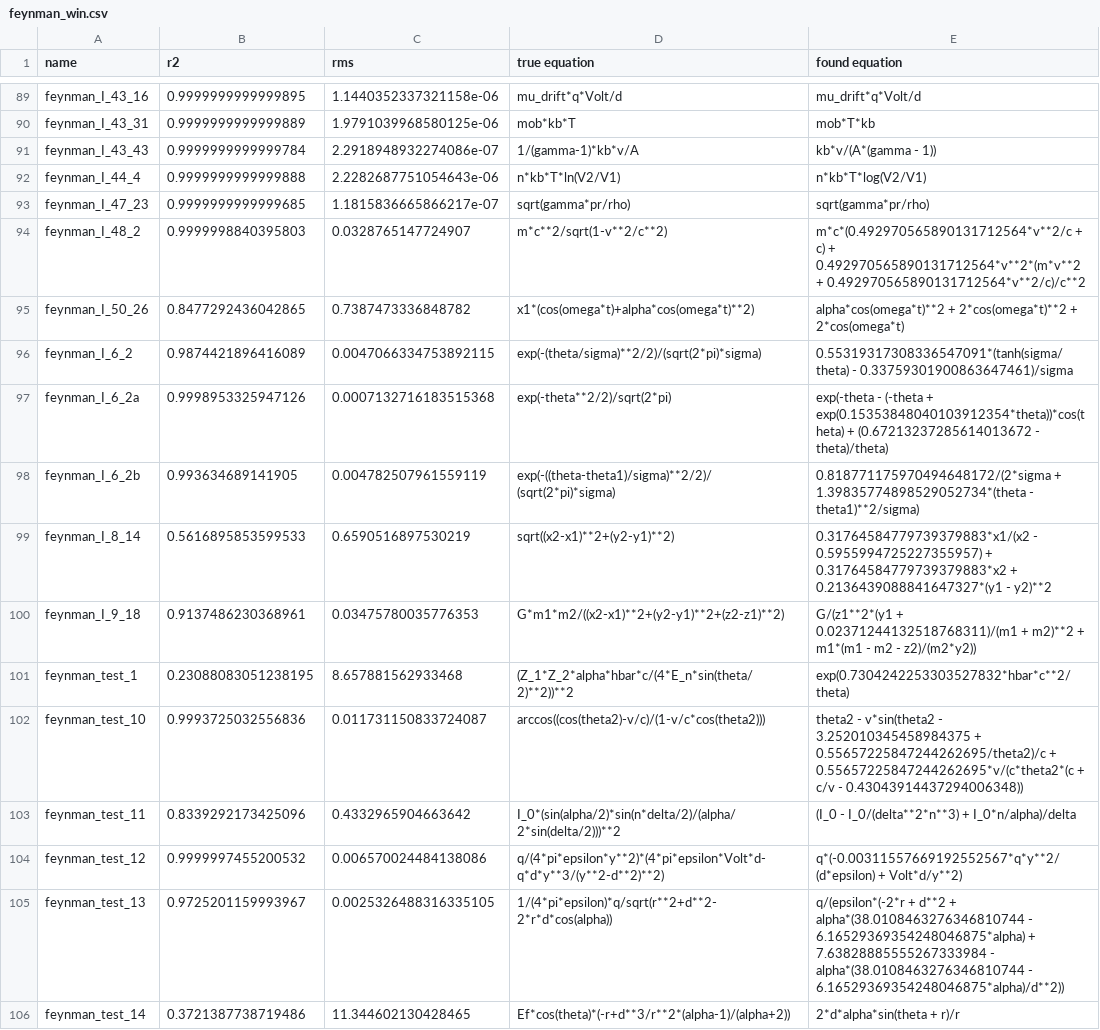
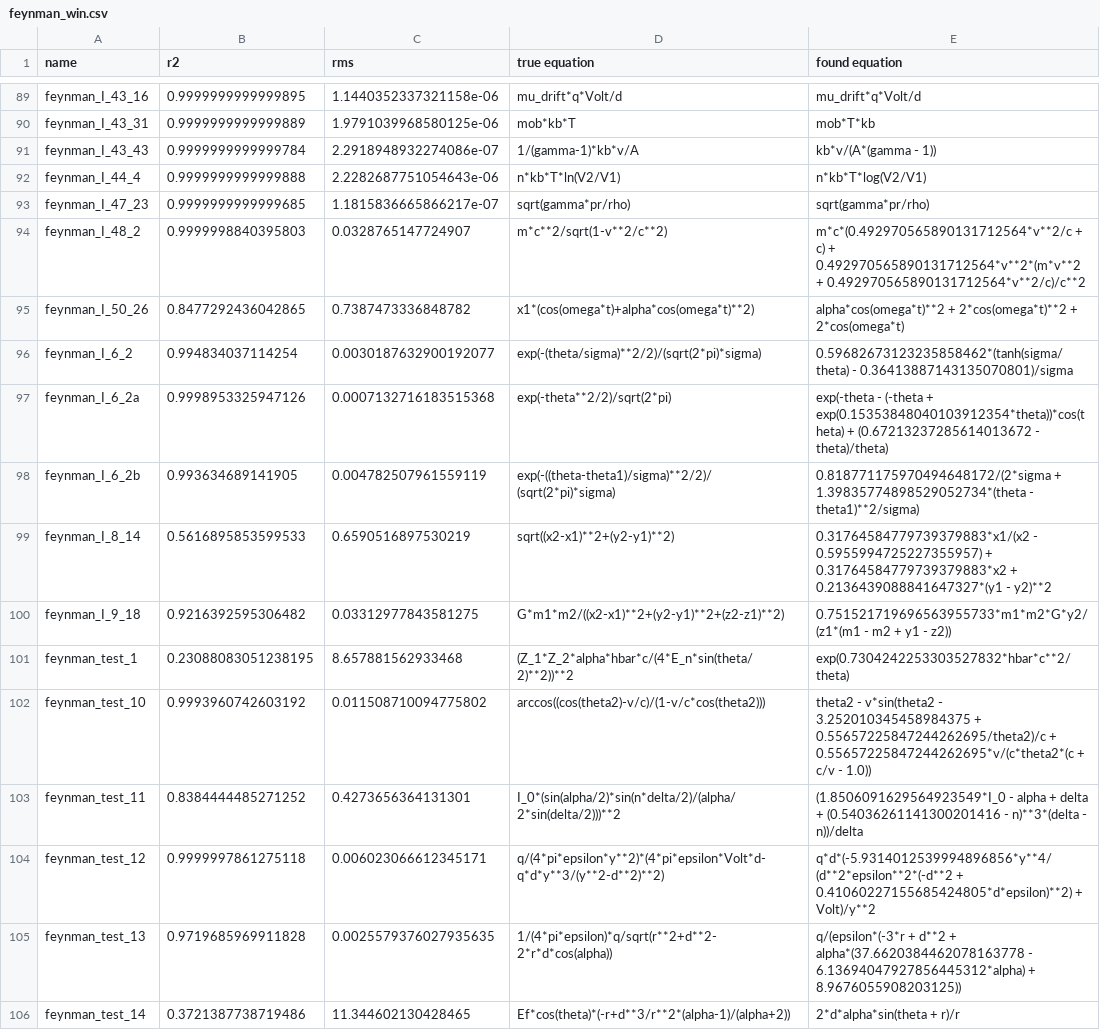
Before and after one commit to janoPig/HROCH, a CSV file: ci-test/results/feynman_win.csv, drawn as a sheet; only a part is shown, gaps mark what is left out; the diff covers the shown part only.

Commit message:
Commit from GitHub Actions (Feynman - windows)

```diff
--- a/ci-test/results/feynman_win.csv
+++ b/ci-test/results/feynman_win.csv
@@ -95,3 +95,3 @@ feynman_I_48_2,0.9999998840395803,0.0328765147724907, m*c**2/sqrt(1-v**2/c**2),m
 feynman_I_50_26,0.8477292436042865,0.7387473336848782, x1*(cos(omega*t)+alpha*cos(omega*t)**2),alpha*cos(omega*t)**2 + 2*cos(omega*t)**2 + 2*cos(omega*t)
-feynman_I_6_2,0.9874421896416089,0.0047066334753892115, exp(-(theta/sigma)**2/2)/(sqrt(2*pi)*sigma),0.55319317308336547091*(tanh(sigma/theta) - 0.33759301900863647461)/sigma
+feynman_I_6_2,0.994834037114254,0.0030187632900192077, exp(-(theta/sigma)**2/2)/(sqrt(2*pi)*sigma),0.59682673123235858462*(tanh(sigma/theta) - 0.36413887143135070801)/sigma
 feynman_I_6_2a,0.9998953325947126,0.0007132716183515368, exp(-theta**2/2)/sqrt(2*pi),exp(-theta - (-theta + exp(0.15353848040103912354*theta))*cos(theta) + (0.67213237285614013672 - theta)/theta)
@@ -99,8 +99,8 @@ feynman_I_6_2b,0.993634689141905,0.004782507961559119, exp(-((theta-theta1)/sigm
 feynman_I_8_14,0.5616895853599533,0.6590516897530219, sqrt((x2-x1)**2+(y2-y1)**2),0.31764584779739379883*x1/(x2 - 0.5955994725227355957) + 0.31764584779739379883*x2 + 0.2136439088841647327*(y1 - y2)**2
-feynman_I_9_18,0.9137486230368961,0.03475780035776353, G*m1*m2/((x2-x1)**2+(y2-y1)**2+(z2-z1)**2),G/(z1**2*(y1 + 0.02371244132518768311)/(m1 + m2)**2 + m1*(m1 - m2 - z2)/(m2*y2))
+feynman_I_9_18,0.9216392595306482,0.03312977843581275, G*m1*m2/((x2-x1)**2+(y2-y1)**2+(z2-z1)**2),0.751521719696563955733*m1*m2*G*y2/(z1*(m1 - m2 + y1 - z2))
 feynman_test_1,0.23088083051238195,8.657881562933468, (Z_1*Z_2*alpha*hbar*c/(4*E_n*sin(theta/2)**2))**2,exp(0.7304242253303527832*hbar*c**2/theta)
-feynman_test_10,0.9993725032556836,0.011731150833724087, arccos((cos(theta2)-v/c)/(1-v/c*cos(theta2))),theta2 - v*sin(theta2 - 3.252010345458984375 + 0.55657225847244262695/theta2)/c + 0.55657225847244262695*v/(c*theta2*(c + c/v - 0.43043914437294006348))
-feynman_test_11,0.8339292173425096,0.4332965904663642, I_0*(sin(alpha/2)*sin(n*delta/2)/(alpha/2*sin(delta/2)))**2,(I_0 - I_0/(delta**2*n**3) + I_0*n/alpha)/delta
-feynman_test_12,0.9999997455200532,0.006570024484138086, q/(4*pi*epsilon*y**2)*(4*pi*epsilon*Volt*d-q*d*y**3/(y**2-d**2)**2),q*(-0.00311557669192552567*q*y**2/(d*epsilon) + Volt*d/y**2)
-feynman_test_13,0.9725201159993967,0.0025326488316335105, 1/(4*pi*epsilon)*q/sqrt(r**2+d**2-2*r*d*cos(alpha)),q/(epsilon*(-2*r + d**2 + alpha*(38.0108463276346810744 - 6.16529369354248046875*alpha) + 7.63828885555267333984 - alpha*(38.0108463276346810744 - 6.16529369354248046875*alpha)/d**2))
+feynman_test_10,0.9993960742603192,0.011508710094775802, arccos((cos(theta2)-v/c)/(1-v/c*cos(theta2))),theta2 - v*sin(theta2 - 3.252010345458984375 + 0.55657225847244262695/theta2)/c + 0.55657225847244262695*v/(c*theta2*(c + c/v - 1.0))
+feynman_test_11,0.8384444485271252,0.4273656364131301, I_0*(sin(alpha/2)*sin(n*delta/2)/(alpha/2*sin(delta/2)))**2,(1.8506091629564923549*I_0 - alpha + delta + (0.54036261141300201416 - n)**3*(delta - n))/delta
+feynman_test_12,0.9999997861275118,0.006023066612345171, q/(4*pi*epsilon*y**2)*(4*pi*epsilon*Volt*d-q*d*y**3/(y**2-d**2)**2),q*d*(-5.9314012539994896856*y**4/(d**2*epsilon**2*(-d**2 + 0.41060227155685424805*d*epsilon)**2) + Volt)/y**2
+feynman_test_13,0.9719685969911828,0.0025579376027935635, 1/(4*pi*epsilon)*q/sqrt(r**2+d**2-2*r*d*cos(alpha)),q/(epsilon*(-3*r + d**2 + alpha*(37.6620384462078163778 - 6.13694047927856445312*alpha) + 8.9676055908203125))
 feynman_test_14,0.3721387738719486,11.344602130428465, Ef*cos(theta)*(-r+d**3/r**2*(alpha-1)/(alpha+2)),2*d*alpha*sin(theta + r)/r
```
Also changed, not shown: 63 edited cells elsewhere in this file.
